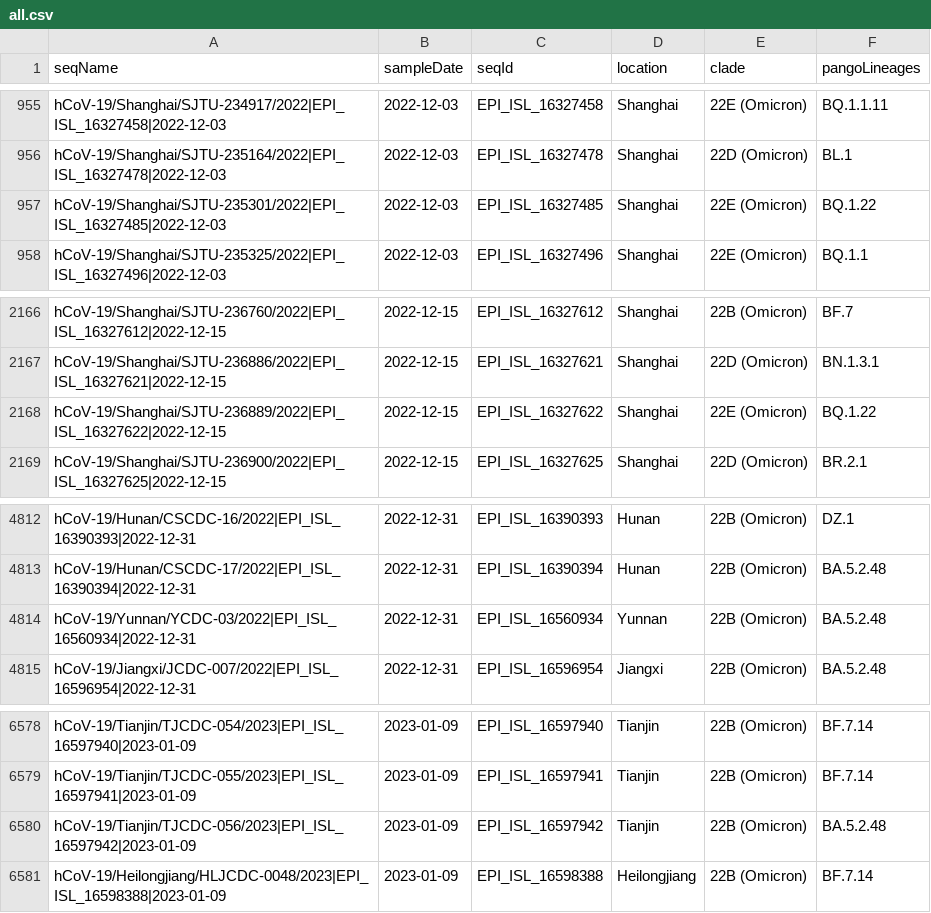
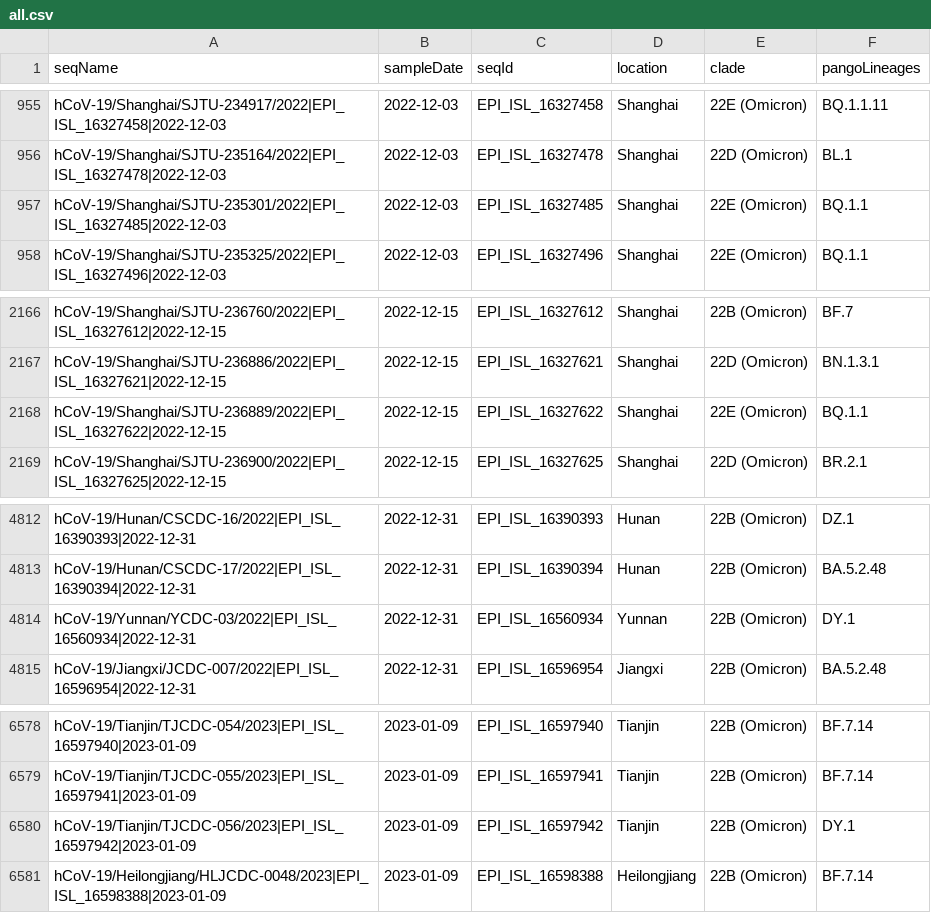
Before and after one commit to Last-Order/china-variants-report, a CSV file: src/data/all.csv, drawn as a sheet; only a part is shown, gaps mark what is left out.

Commit message:
refresh lineages

```diff
--- a/src/data/all.csv
+++ b/src/data/all.csv
@@ -956,3 +956,3 @@ hCoV-19/Shanghai/SJTU-234917/2022|EPI_ISL_16327458|2022-12-03,2022-12-03,EPI_ISL
 hCoV-19/Shanghai/SJTU-235164/2022|EPI_ISL_16327478|2022-12-03,2022-12-03,EPI_ISL_16327478,Shanghai,22D (Omicron),BL.1
-hCoV-19/Shanghai/SJTU-235301/2022|EPI_ISL_16327485|2022-12-03,2022-12-03,EPI_ISL_16327485,Shanghai,22E (Omicron),BQ.1.22
+hCoV-19/Shanghai/SJTU-235301/2022|EPI_ISL_16327485|2022-12-03,2022-12-03,EPI_ISL_16327485,Shanghai,22E (Omicron),BQ.1.1
 hCoV-19/Shanghai/SJTU-235325/2022|EPI_ISL_16327496|2022-12-03,2022-12-03,EPI_ISL_16327496,Shanghai,22E (Omicron),BQ.1.1
@@ -2167,3 +2167,3 @@ hCoV-19/Shanghai/SJTU-236760/2022|EPI_ISL_16327612|2022-12-15,2022-12-15,EPI_ISL
 hCoV-19/Shanghai/SJTU-236886/2022|EPI_ISL_16327621|2022-12-15,2022-12-15,EPI_ISL_16327621,Shanghai,22D (Omicron),BN.1.3.1
-hCoV-19/Shanghai/SJTU-236889/2022|EPI_ISL_16327622|2022-12-15,2022-12-15,EPI_ISL_16327622,Shanghai,22E (Omicron),BQ.1.22
+hCoV-19/Shanghai/SJTU-236889/2022|EPI_ISL_16327622|2022-12-15,2022-12-15,EPI_ISL_16327622,Shanghai,22E (Omicron),BQ.1.1
 hCoV-19/Shanghai/SJTU-236900/2022|EPI_ISL_16327625|2022-12-15,2022-12-15,EPI_ISL_16327625,Shanghai,22D (Omicron),BR.2.1
@@ -4813,3 +4813,3 @@ hCoV-19/Hunan/CSCDC-16/2022|EPI_ISL_16390393|2022-12-31,2022-12-31,EPI_ISL_16390
 hCoV-19/Hunan/CSCDC-17/2022|EPI_ISL_16390394|2022-12-31,2022-12-31,EPI_ISL_16390394,Hunan,22B (Omicron),BA.5.2.48
-hCoV-19/Yunnan/YCDC-03/2022|EPI_ISL_16560934|2022-12-31,2022-12-31,EPI_ISL_16560934,Yunnan,22B (Omicron),BA.5.2.48
+hCoV-19/Yunnan/YCDC-03/2022|EPI_ISL_16560934|2022-12-31,2022-12-31,EPI_ISL_16560934,Yunnan,22B (Omicron),DY.1
 hCoV-19/Jiangxi/JCDC-007/2022|EPI_ISL_16596954|2022-12-31,2022-12-31,EPI_ISL_16596954,Jiangxi,22B (Omicron),BA.5.2.48
@@ -6579,3 +6579,3 @@ hCoV-19/Tianjin/TJCDC-054/2023|EPI_ISL_16597940|2023-01-09,2023-01-09,EPI_ISL_16
 hCoV-19/Tianjin/TJCDC-055/2023|EPI_ISL_16597941|2023-01-09,2023-01-09,EPI_ISL_16597941,Tianjin,22B (Omicron),BF.7.14
-hCoV-19/Tianjin/TJCDC-056/2023|EPI_ISL_16597942|2023-01-09,2023-01-09,EPI_ISL_16597942,Tianjin,22B (Omicron),BA.5.2.48
+hCoV-19/Tianjin/TJCDC-056/2023|EPI_ISL_16597942|2023-01-09,2023-01-09,EPI_ISL_16597942,Tianjin,22B (Omicron),DY.1
 hCoV-19/Heilongjiang/HLJCDC-0048/2023|EPI_ISL_16598388|2023-01-09,2023-01-09,EPI_ISL_16598388,Heilongjiang,22B (Omicron),BF.7.14
```
Also changed, not shown: 1 other file.
